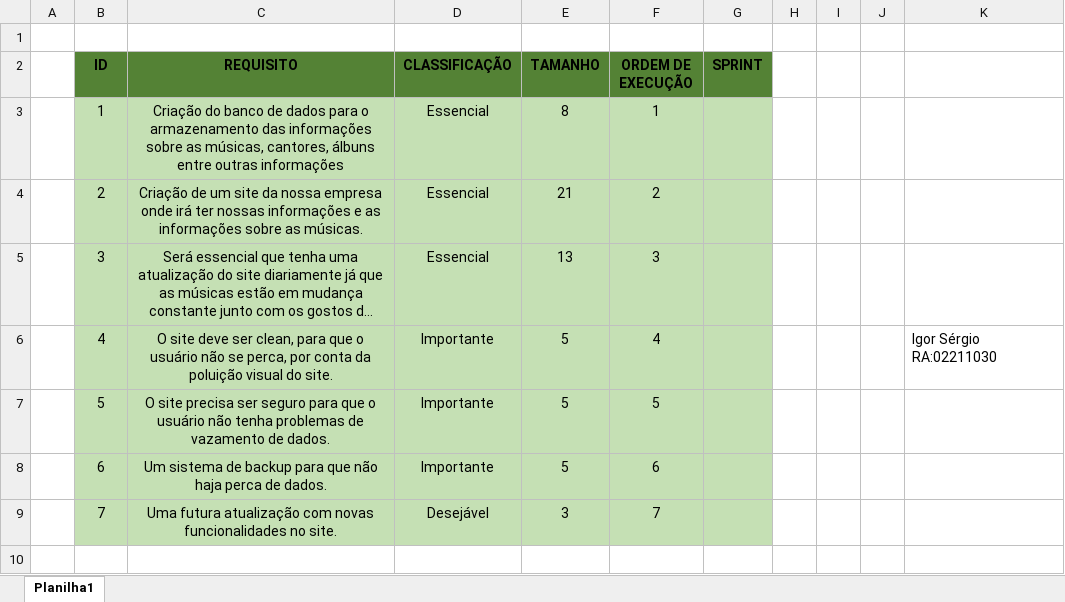
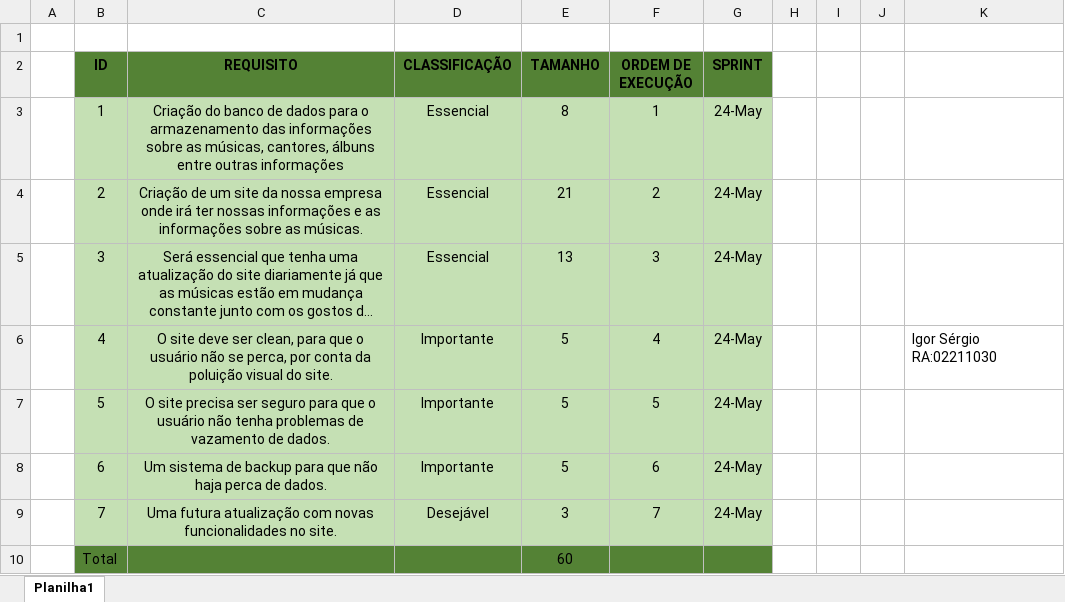
Before and after one commit to IgorSergio2003/projetoIndividual, an Excel workbook: DOCUMENTOS/backlog.xlsx, sheet Planilha1, drawn as a sheet; long unchanged cells end in …; values as stored, in another font and other column widths than the file's, no borders; charts and pictures not drawn; the diff names each change by its address in the sheet, - before the commit and + after, or states it on an @@ line.

```diff
--- a/DOCUMENTOS/backlog.xlsx (sheet Planilha1)
+++ b/DOCUMENTOS/backlog.xlsx (sheet Planilha1)
-G3:G9 (SPRINT): (empty)
+G3:G9 (SPRINT): 24-May
+row 10:  | Total |  |  | 60
```
Also changed, not shown: 16 other files.
